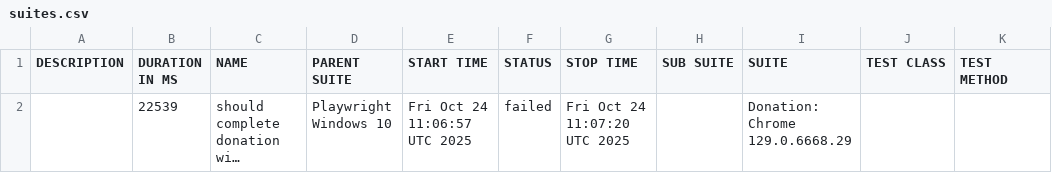
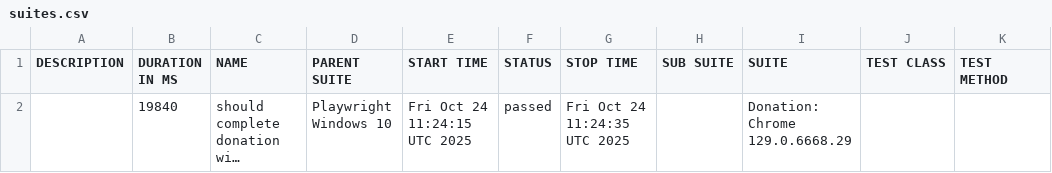
Before and after one commit to netgitqa/QAAssessmentAppService, a CSV file: data/suites.csv, drawn as a sheet; long unchanged cells end in …; the diff names each change by its address in the sheet, - before the commit and + after, or states it on an @@ line.

```diff
--- a/data/suites.csv
+++ b/data/suites.csv
-B2 (DURATION IN MS): 22539
+B2 (DURATION IN MS): 19840
-E2 (START TIME): Fri Oct 24 11:06:57 UTC 2025
+E2 (START TIME): Fri Oct 24 11:24:15 UTC 2025
-F2 (STATUS): failed
+F2 (STATUS): passed
-G2 (STOP TIME): Fri Oct 24 11:07:20 UTC 2025
+G2 (STOP TIME): Fri Oct 24 11:24:35 UTC 2025
```
Also changed, not shown: 26 other files.
